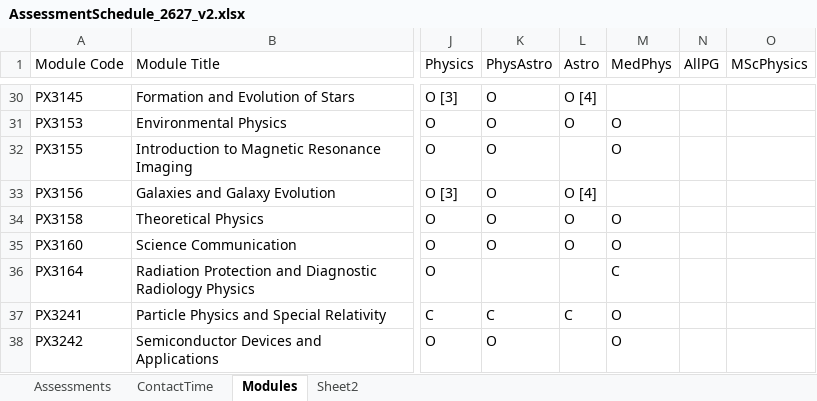
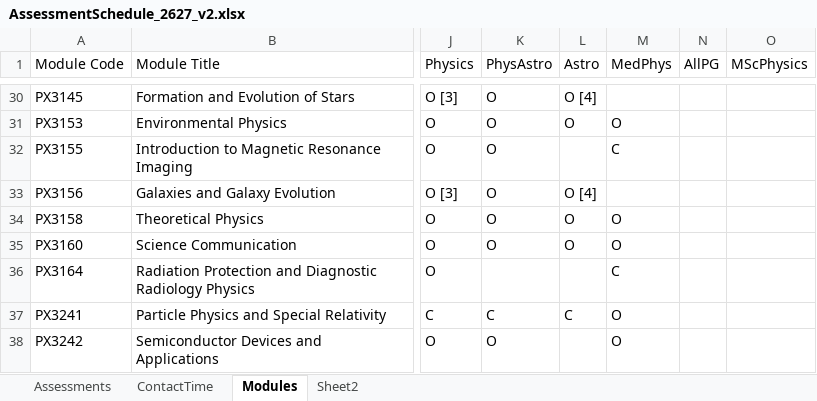
Before and after one commit to chrisnorth/workload-model, an Excel workbook: AssessmentSchedule_2627_v2.xlsx, sheet Modules, drawn as a sheet; only a part is shown, gaps mark what is left out; values as stored, in another font and other column widths than the file's, no borders; conditional formats and table styles not drawn; the diff names each change by its address in the sheet, - before the commit and + after, or states it on an @@ line.

```diff
--- a/AssessmentSchedule_2627_v2.xlsx (sheet Modules)
+++ b/AssessmentSchedule_2627_v2.xlsx (sheet Modules)
-M32 (MedPhys): O
+M32 (MedPhys): C
```
Also changed, not shown: AssessmentSchedule_2627.xlsx.
